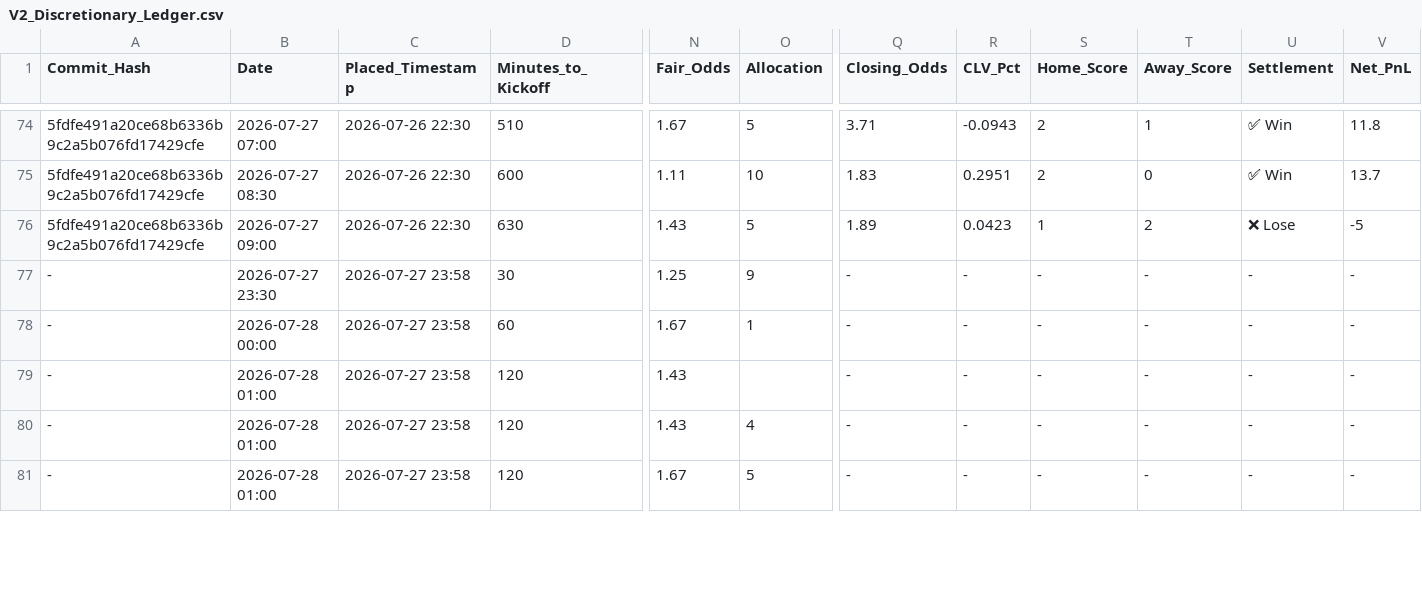
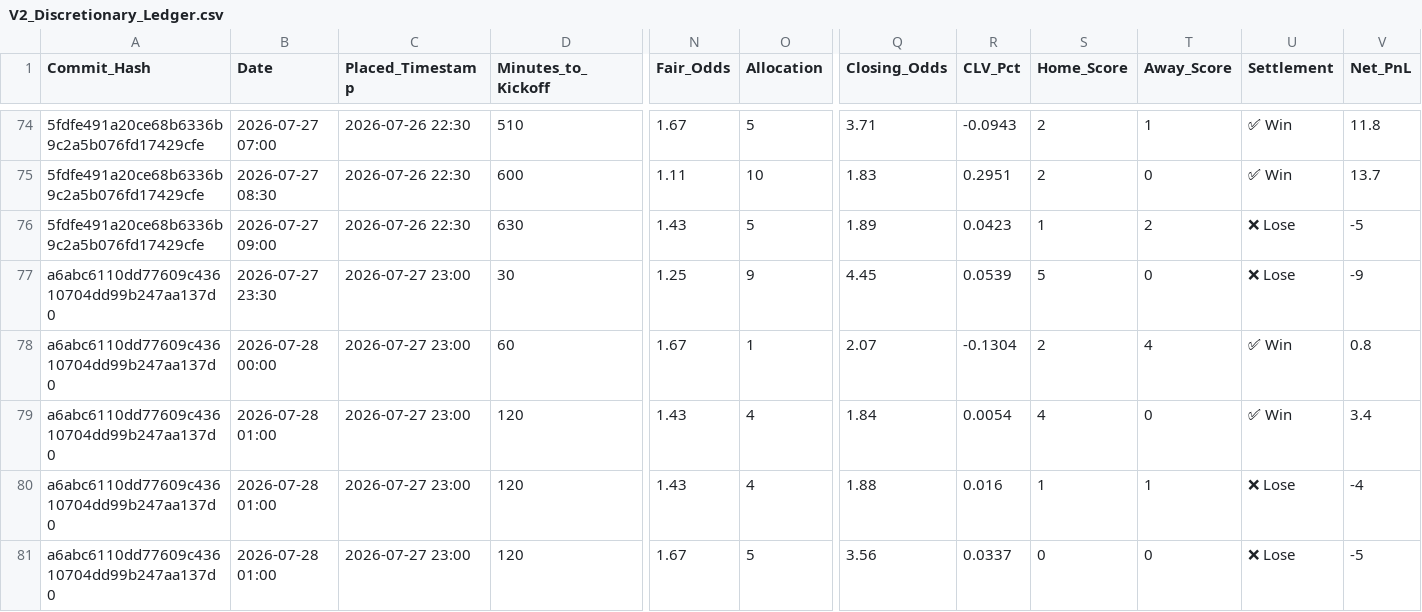
Before and after one commit to ethan-0625/MCO-Sports-Alpha-Research, a CSV file: V2_Discretionary_Ledger.csv, drawn as a sheet; only a part is shown, gaps mark what is left out; the diff covers the shown part only; the diff names each change by its address in the sheet, - before the commit and + after, or states it on an @@ line.

Commit message:
Update V2_Discretionary_Ledger.csv

```diff
--- a/V2_Discretionary_Ledger.csv
+++ b/V2_Discretionary_Ledger.csv
-A77:A81 (Commit_Hash): -
+A77:A81 (Commit_Hash): a6abc6110dd77609c43610704dd99b247aa137d0
-C77:C81 (Placed_Timestamp): 2026-07-27 23:58
+C77:C81 (Placed_Timestamp): 2026-07-27 23:00
-Q77 (Closing_Odds): -
+Q77 (Closing_Odds): 4.45
-R77 (CLV_Pct): -
+R77 (CLV_Pct): 0.0539
-S77 (Home_Score): -
+S77 (Home_Score): 5
-T77 (Away_Score): -
+T77 (Away_Score): 0
-U77 (Settlement): -
+U77 (Settlement): ❌ Lose
-V77 (Net_PnL): -
+V77 (Net_PnL): -9
-Q78 (Closing_Odds): -
+Q78 (Closing_Odds): 2.07
-R78 (CLV_Pct): -
+R78 (CLV_Pct): -0.1304
-S78 (Home_Score): -
+S78 (Home_Score): 2
-T78 (Away_Score): -
+T78 (Away_Score): 4
-U78:U79 (Settlement): -
+U78:U79 (Settlement): ✅ Win
-V78 (Net_PnL): -
+V78 (Net_PnL): 0.8
-O79 (Allocation): (empty)
+O79 (Allocation): 4
-Q79 (Closing_Odds): -
+Q79 (Closing_Odds): 1.84
-R79 (CLV_Pct): -
+R79 (CLV_Pct): 0.0054
-S79 (Home_Score): -
+S79 (Home_Score): 4
-T79 (Away_Score): -
+T79 (Away_Score): 0
-V79 (Net_PnL): -
+V79 (Net_PnL): 3.4
-Q80 (Closing_Odds): -
+Q80 (Closing_Odds): 1.88
-R80 (CLV_Pct): -
+R80 (CLV_Pct): 0.016
-S80 (Home_Score): -
+S80 (Home_Score): 1
-T80 (Away_Score): -
+T80 (Away_Score): 1
-U80:U81 (Settlement): -
+U80:U81 (Settlement): ❌ Lose
-V80 (Net_PnL): -
+V80 (Net_PnL): -4
-Q81 (Closing_Odds): -
+Q81 (Closing_Odds): 3.56
-R81 (CLV_Pct): -
+R81 (CLV_Pct): 0.0337
-S81 (Home_Score): -
+S81 (Home_Score): 0
-T81 (Away_Score): -
+T81 (Away_Score): 0
-V81 (Net_PnL): -
+V81 (Net_PnL): -5
```
Also changed, not shown: 80 edited cells elsewhere in this file.
